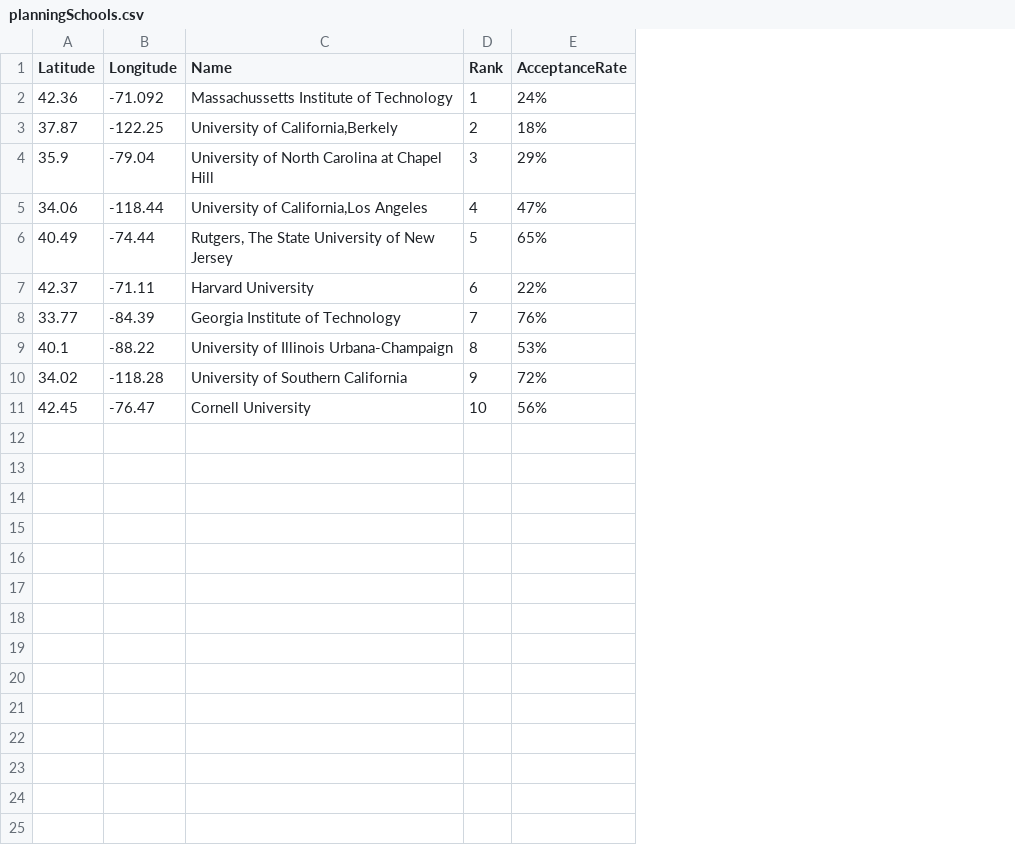
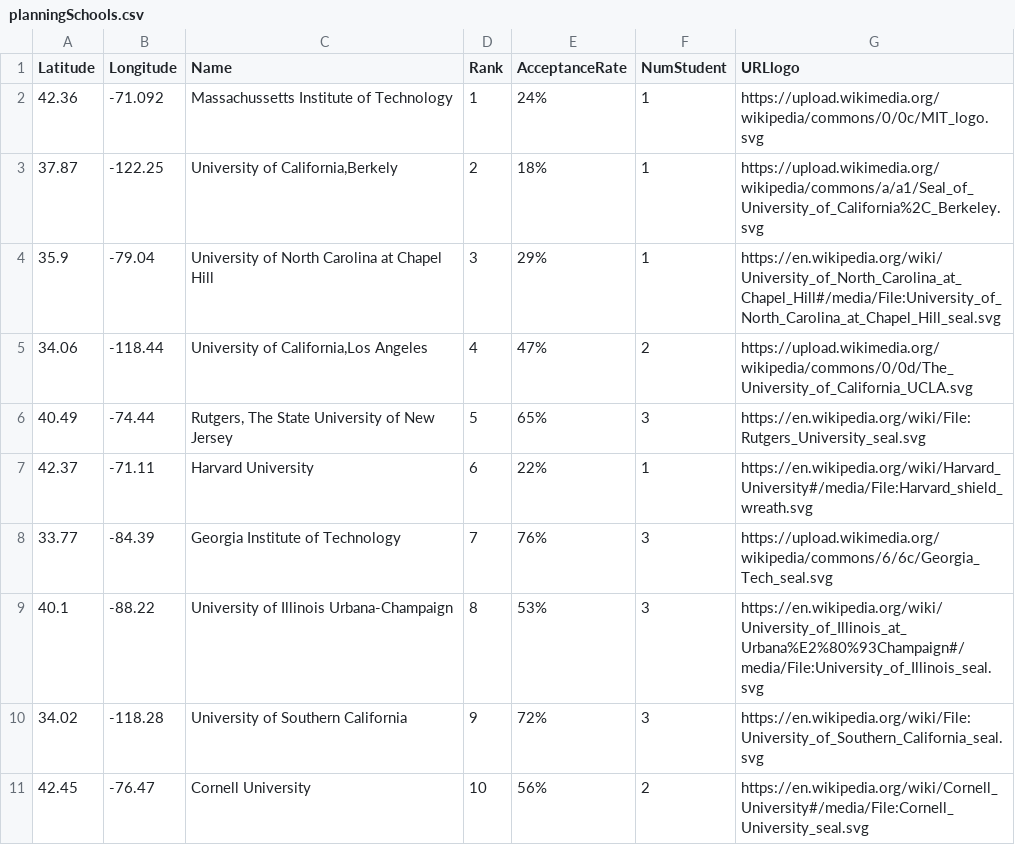
Before and after one commit to Sayma-kh/LA458-558, a CSV file: ex8/planningSchools.csv, drawn as a sheet; the diff names each change by its address in the sheet, - before the commit and + after, or states it on an @@ line.

```diff
--- a/ex8/planningSchools.csv
+++ b/ex8/planningSchools.csv
+column F (NumStudent), rows 2-11: 1 | 1 | 1 | 2 | 3 | 1 | 3 | 3 | 3 | 2
+column G (URLlogo), rows 2-11: https://upload.wikimedia.org/wikipedia/commons/0/0c/MIT_logo.svg | https://upload.wikimedia.org/wikipedia/commons/a/a1/Seal_of_University_of_California%2C_Berkeley.svg | https://en.wikipedia.org/wiki/University_of_North_Carolina_at_Chapel_Hill#/media/File:University_of_North_Carolina_at_Chapel_Hill_seal.svg | https://upload.wikimedia.org/wikipedia/commons/0/0d/The_University_of_California_UCLA.svg | https://en.wikipedia.org/wiki/File:Rutgers_University_seal.svg | https://en.wikipedia.org/wiki/Harvard_University#/media/File:Harvard_shield_wreath.svg | https://upload.wikimedia.org/wikipedia/commons/6/6c/Georgia_Tech_seal.svg | https://en.wikipedia.org/wiki/University_of_Illinois_at_Urbana%E2%80%93Champaign#/media/File:University_of_Illinois_seal.svg | https://en.wikipedia.org/wiki/File:University_of_Southern_California_seal.svg | https://en.wikipedia.org/wiki/Cornell_University#/media/File:Cornell_University_seal.svg
```
Also changed, not shown: 2 other files.
